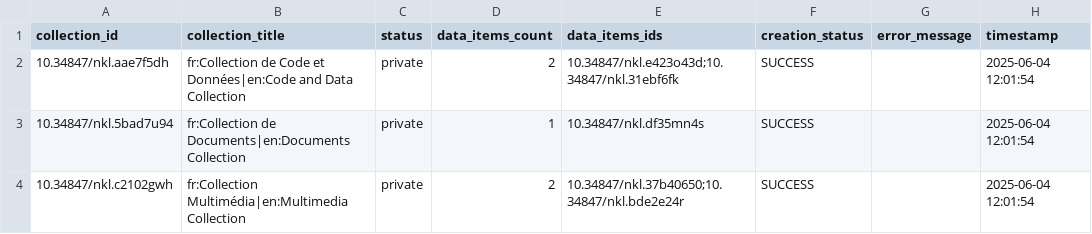
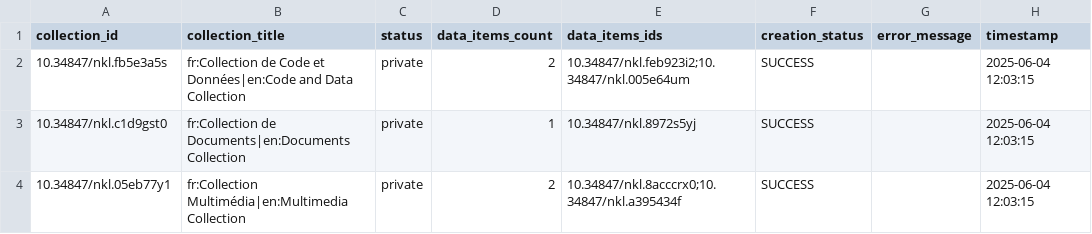
Before and after one commit to xy-liao/o-nakala-core, a CSV file: collections_output.csv, drawn as a sheet.

```diff
--- a/collections_output.csv
+++ b/collections_output.csv
@@ -1,4 +1,4 @@
 collection_id,collection_title,status,data_items_count,data_items_ids,creation_status,error_message,timestamp
-10.34847/nkl.aae7f5dh,fr:Collection de Code et Données|en:Code and Data Collection,private,2,10.34847/nkl.e423o43d;10.34847/nkl.31ebf6fk,SUCCESS,,2025-06-04 12:01:54
-10.34847/nkl.5bad7u94,fr:Collection de Documents|en:Documents Collection,private,1,10.34847/nkl.df35mn4s,SUCCESS,,2025-06-04 12:01:54
-10.34847/nkl.c2102gwh,fr:Collection Multimédia|en:Multimedia Collection,private,2,10.34847/nkl.37b40650;10.34847/nkl.bde2e24r,SUCCESS,,2025-06-04 12:01:54
+10.34847/nkl.fb5e3a5s,fr:Collection de Code et Données|en:Code and Data Collection,private,2,10.34847/nkl.feb923i2;10.34847/nkl.005e64um,SUCCESS,,2025-06-04 12:03:15
+10.34847/nkl.c1d9gst0,fr:Collection de Documents|en:Documents Collection,private,1,10.34847/nkl.8972s5yj,SUCCESS,,2025-06-04 12:03:15
+10.34847/nkl.05eb77y1,fr:Collection Multimédia|en:Multimedia Collection,private,2,10.34847/nkl.8acccrx0;10.34847/nkl.a395434f,SUCCESS,,2025-06-04 12:03:15
```
Also changed, not shown: output.csv, 1 other file.
